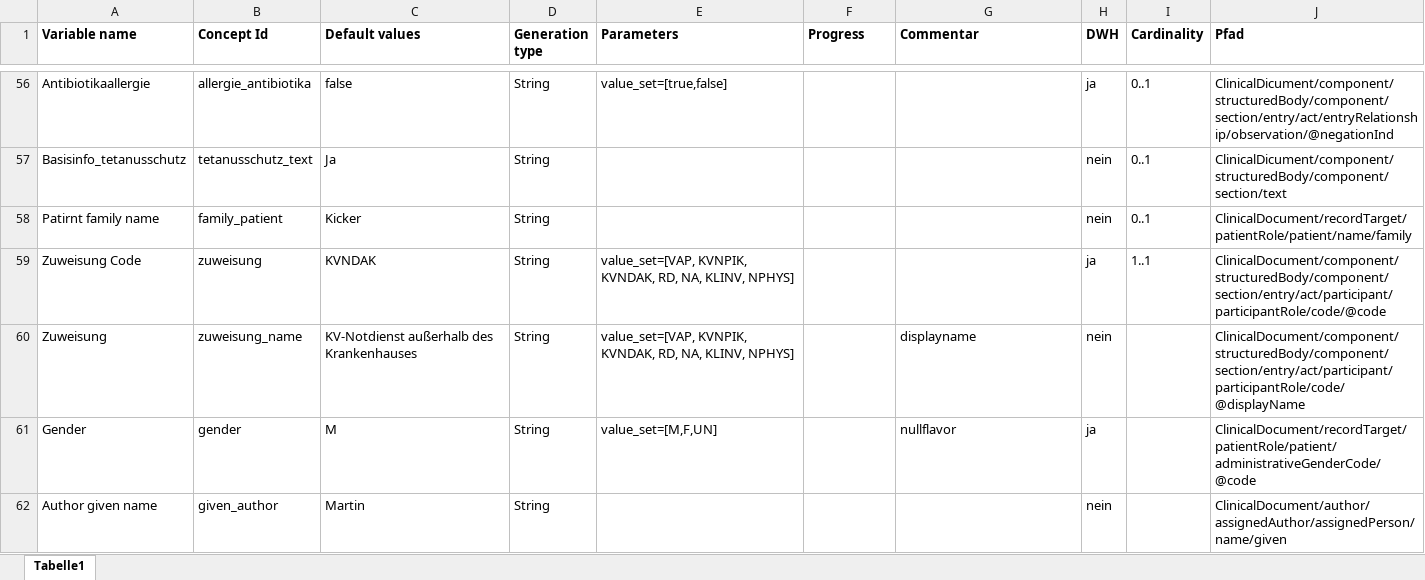
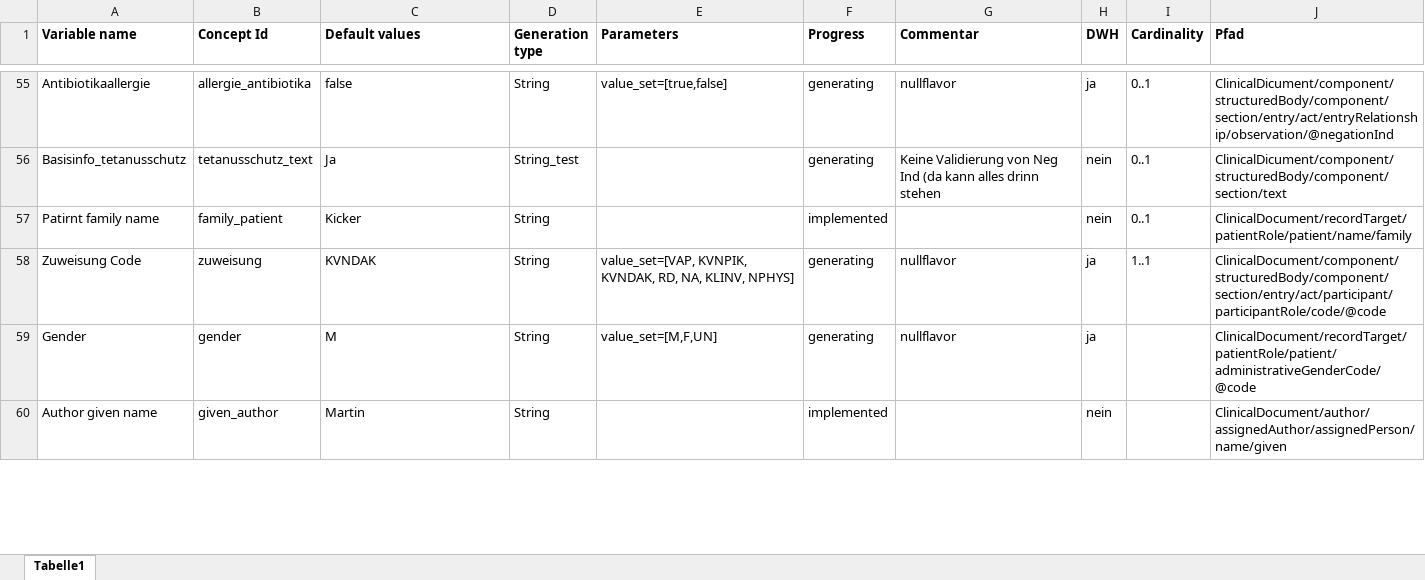
Before and after one commit to aktin/cda-test-data-generator, an Excel workbook: resources/CDAVariables.xlsx, sheet Tabelle1, drawn as a sheet; only a part is shown, gaps mark what is left out; values as stored, in another font and other column widths than the file's, no borders; removed rows and columns are numbered as before the commit, all else as after; the diff covers the shown part only; the diff names each change by its address in the sheet, - before the commit and + after, or states it on an @@ line.

Commit message:
Excel progress ausgefüllt und überflüssige Variablen gelöscht

```diff
--- a/resources/CDAVariables.xlsx (sheet Tabelle1)
+++ b/resources/CDAVariables.xlsx (sheet Tabelle1)
-F55:F56 (Progress): (empty)
+F55:F56 (Progress): generating
-G55 (Commentar): (empty)
+G55 (Commentar): nullflavor
-D56 (Generation type): String
+D56 (Generation type): String_test
-G56 (Commentar): (empty)
+G56 (Commentar): Keine Validierung von Neg Ind (da kann alles drinn stehen
-F57 (Progress): (empty)
+F57 (Progress): implemented
-F58 (Progress): (empty)
+F58 (Progress): generating
-G58 (Commentar): (empty)
+G58 (Commentar): nullflavor
-row 60: Zuweisung | zuweisung_name | KV-Notdienst außerhalb des Krankenhauses | String | value_set=[VAP, KVNPIK, KVNDAK, RD, NA, KLINV, NPHYS] |  | displayname | nein |  | ClinicalDocument/component/structuredBody/component/section/entry/act/participant/participantRole/code/@displayName
-F59 (Progress): (empty)
+F59 (Progress): generating
-F60 (Progress): (empty)
+F60 (Progress): implemented
```
Also changed, not shown: 6 removed rows and 119 edited cells elsewhere in this sheet, 1 other file.
